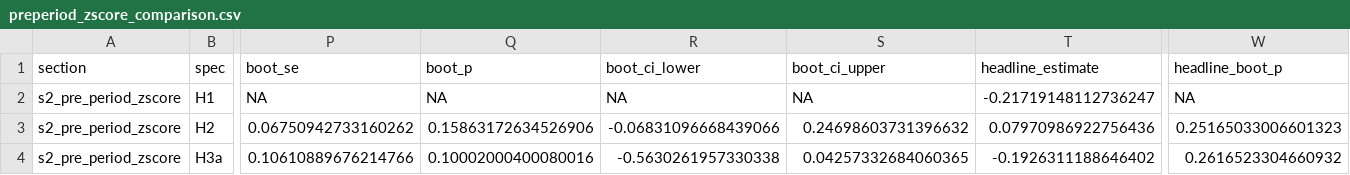
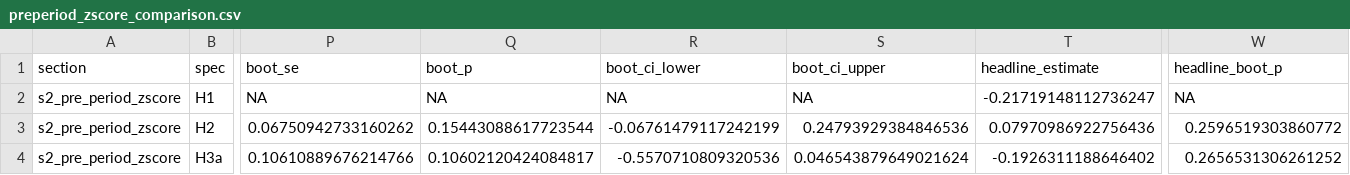
Before and after one commit to dmoratz/russia_sentiment_paper, a CSV file: output/diagnostics/preperiod_zscore_comparison.csv, drawn as a sheet; only a part is shown, gaps mark what is left out; the diff names each change by its address in the sheet, - before the commit and + after, or states it on an @@ line.

```diff
--- a/output/diagnostics/preperiod_zscore_comparison.csv
+++ b/output/diagnostics/preperiod_zscore_comparison.csv
-Q3 (boot_p): 0.15863172634526906
+Q3 (boot_p): 0.15443088617723544
-R3 (boot_ci_lower): -0.06831096668439066
+R3 (boot_ci_lower): -0.06761479117242199
-S3 (boot_ci_upper): 0.24698603731396632
+S3 (boot_ci_upper): 0.24793929384846536
-W3 (headline_boot_p): 0.25165033006601323
+W3 (headline_boot_p): 0.2596519303860772
-Q4 (boot_p): 0.10002000400080016
+Q4 (boot_p): 0.10602120424084817
-R4 (boot_ci_lower): -0.5630261957330338
+R4 (boot_ci_lower): -0.5570710809320536
-S4 (boot_ci_upper): 0.04257332684060365
+S4 (boot_ci_upper): 0.046543879649021624
-W4 (headline_boot_p): 0.2616523304660932
+W4 (headline_boot_p): 0.2656531306261252
```
Also changed, not shown: output/diagnostics/preperiod_topic_demeaned_comparison.csv, 6 other files.
